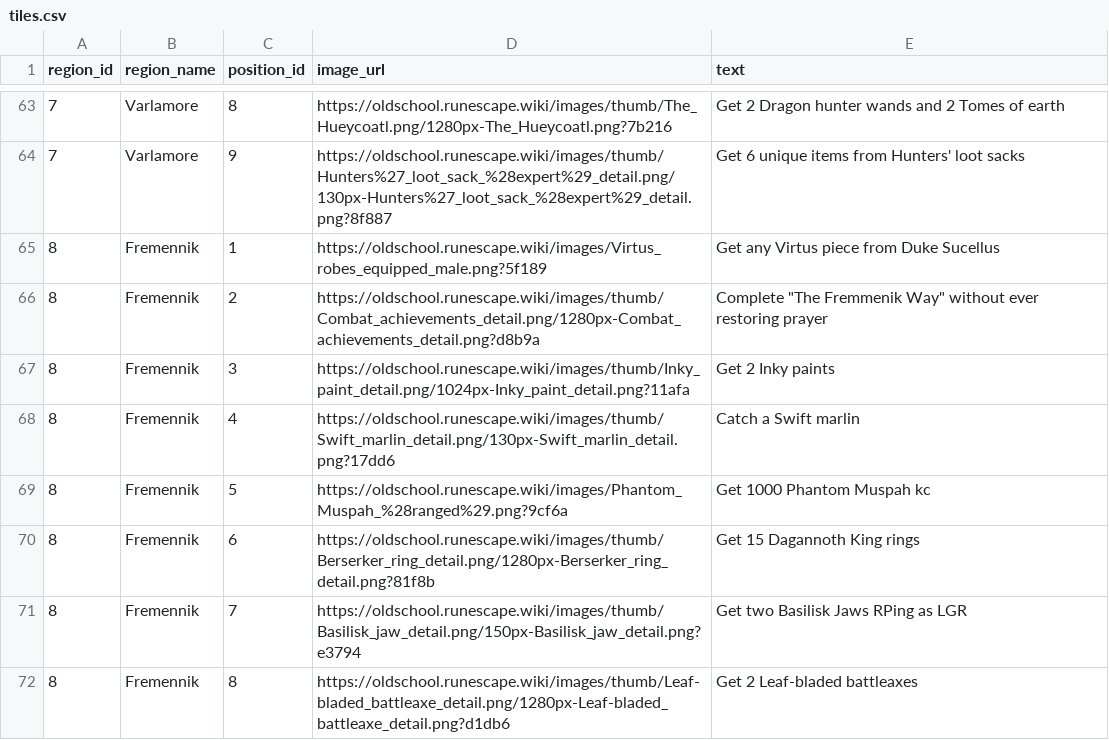
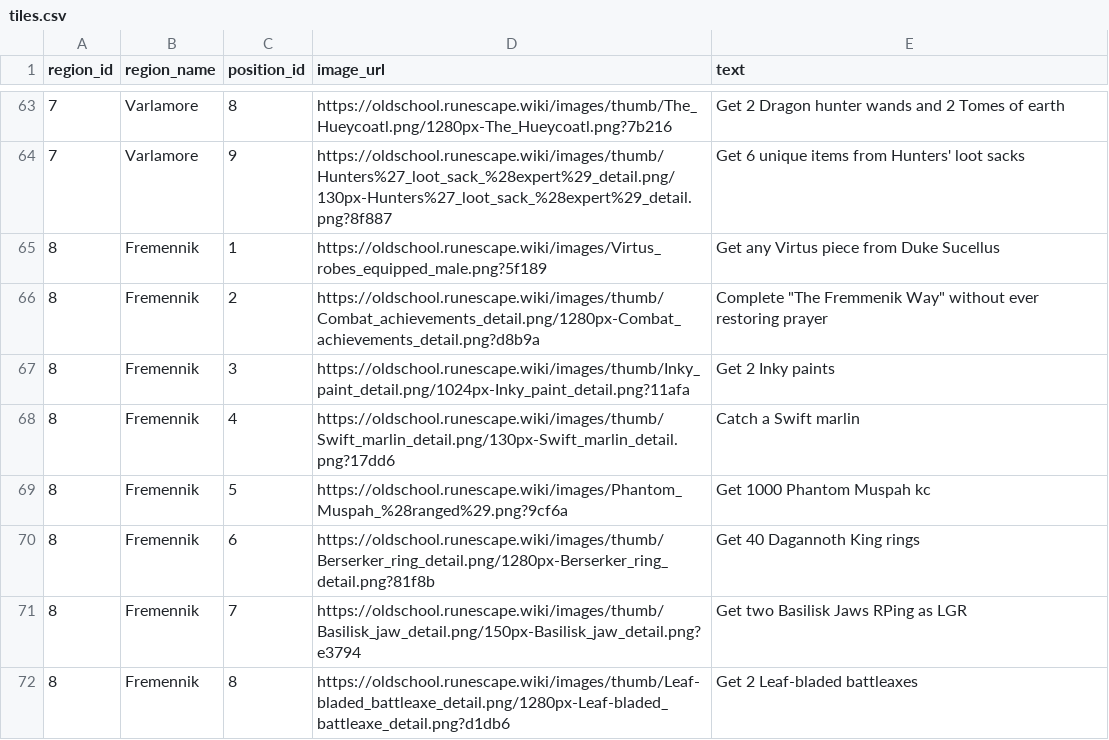
Before and after one commit to Tesla3103/burning-bridges, a CSV file: tiles.csv, drawn as a sheet; only a part is shown, gaps mark what is left out.

Commit message:
Awaken DK Rings

```diff
--- a/tiles.csv
+++ b/tiles.csv
@@ -69,3 +69,3 @@ region_id,region_name,position_id,image_url,text
 8,Fremennik,5,https://oldschool.runescape.wiki/images/Phantom_Muspah_%28ranged%29.png?9cf6a,Get 1000 Phantom Muspah kc
-8,Fremennik,6,https://oldschool.runescape.wiki/images/thumb/Berserker_ring_detail.png/1280px-Berserker_ring_detail.png?81f8b,Get 15 Dagannoth King rings
+8,Fremennik,6,https://oldschool.runescape.wiki/images/thumb/Berserker_ring_detail.png/1280px-Berserker_ring_detail.png?81f8b,Get 40 Dagannoth King rings
 8,Fremennik,7,https://oldschool.runescape.wiki/images/thumb/Basilisk_jaw_detail.png/150px-Basilisk_jaw_detail.png?e3794,Get two Basilisk Jaws RPing as LGR
```
Also changed, not shown: 12 other files.
